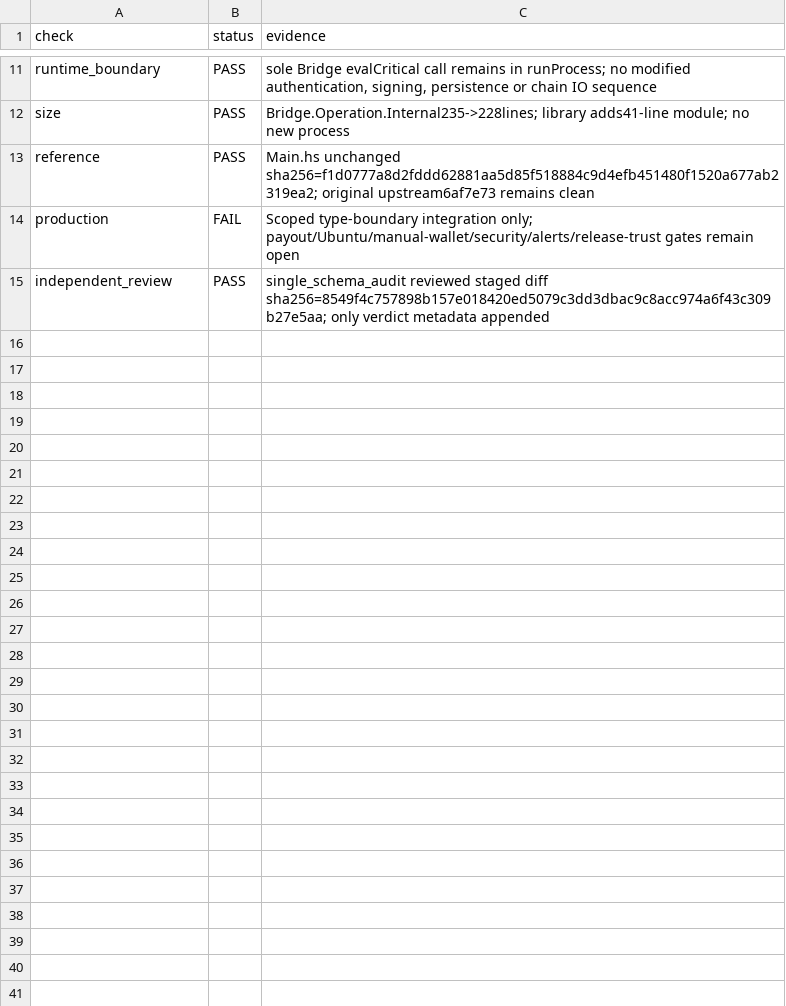
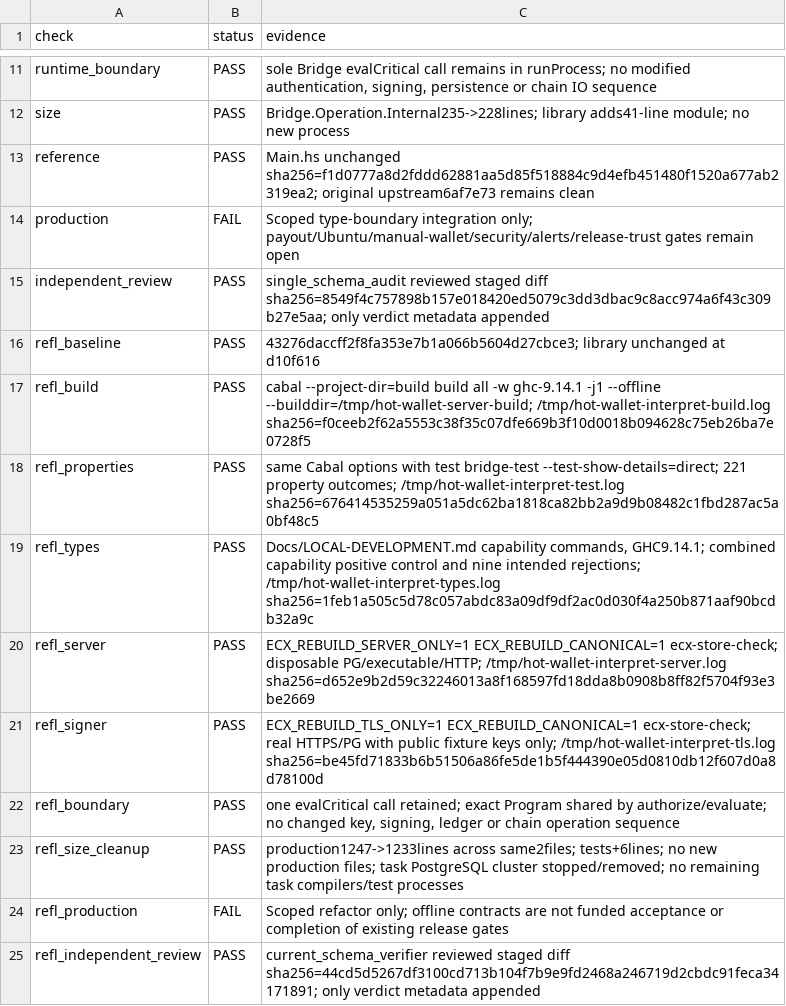
Before and after one commit to freewillydev/hot-wallet-server, a TSV file: Docs/.audit/severity.tsv, drawn as a sheet; only a part is shown, gaps mark what is left out; the diff names each change by its address in the sheet, - before the commit and + after, or states it on an @@ line.

Commit message:
Compile command branches after equality and evaluate programs directly

```diff
--- a/Docs/.audit/severity.tsv
+++ b/Docs/.audit/severity.tsv
+row 16: refl_baseline | PASS | 43276daccff2f8fa353e7b1a066b5604d27cbce3; library unchanged at d10f616
+row 17: refl_build | PASS | cabal --project-dir=build build all -w ghc-9.14.1 -j1 --offline --builddir=/tmp/hot-wallet-server-build; /tmp/hot-wallet-interpret-build.log sha256=f0ceeb2f62a5553c38f35c07dfe669b3f10d0018b094628c75eb26ba7e0728f5
+row 18: refl_properties | PASS | same Cabal options with test bridge-test --test-show-details=direct; 221 property outcomes; /tmp/hot-wallet-interpret-test.log sha256=676414535259a051a5dc62ba1818ca82bb2a9d9b08482c1fbd287ac5a0bf48c5
+row 19: refl_types | PASS | Docs/LOCAL-DEVELOPMENT.md capability commands, GHC9.14.1; combined capability positive control and nine intended rejections; /tmp/hot-wallet-interpret-types.log sha256=1feb1a505c5d78c057abdc83a09df9df2ac0d030f4a250b871aaf90bcdb32a9c
+row 20: refl_server | PASS | ECX_REBUILD_SERVER_ONLY=1 ECX_REBUILD_CANONICAL=1 ecx-store-check; disposable PG/executable/HTTP; /tmp/hot-wallet-interpret-server.log sha256=d652e9b2d59c32246013a8f168597fd18dda8b0908b8ff82f5704f93e3be2669
+row 21: refl_signer | PASS | ECX_REBUILD_TLS_ONLY=1 ECX_REBUILD_CANONICAL=1 ecx-store-check; real HTTPS/PG with public fixture keys only; /tmp/hot-wallet-interpret-tls.log sha256=be45fd71833b6b51506a86fe5de1b5f444390e05d0810db12f607d0a8d78100d
+row 22: refl_boundary | PASS | one evalCritical call retained; exact Program shared by authorize/evaluate; no changed key, signing, ledger or chain operation sequence
+row 23: refl_size_cleanup | PASS | production1247->1233lines across same2files; tests+6lines; no new production files; task PostgreSQL cluster stopped/removed; no remaining task compilers/test processes
+row 24: refl_production | FAIL | Scoped refactor only; offline contracts are not funded acceptance or completion of existing release gates
+row 25: refl_independent_review | PASS | current_schema_verifier reviewed staged diff sha256=44cd5d5267df3100cd713b104f7b9e9fd2468a246719d2cbdc91feca34171891; only verdict metadata appended
```
Also changed, not shown: 7 other files.
